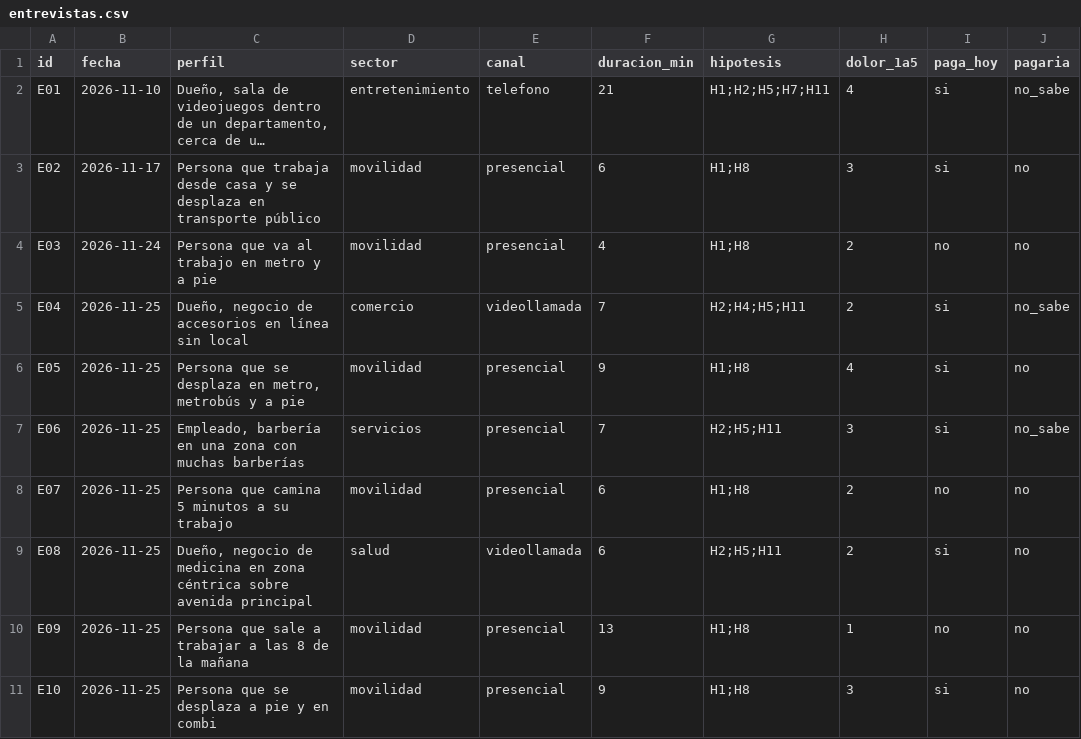
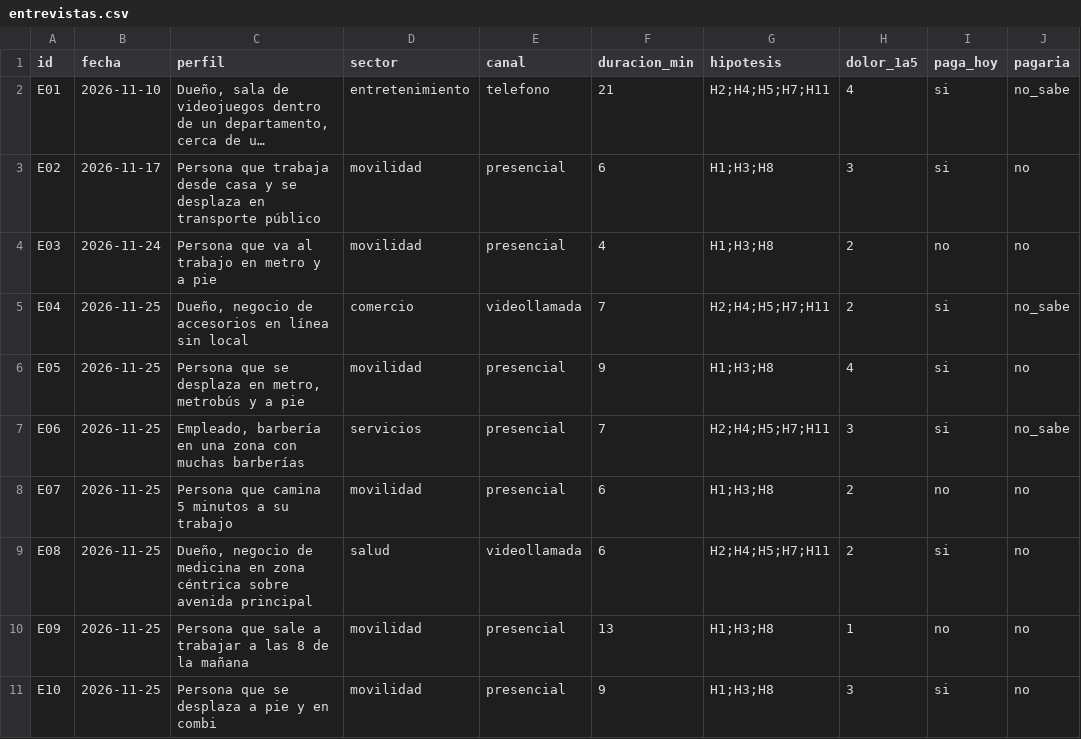
Before and after one commit to habh2/pcic-ia-ruta-segura, a CSV file: 01_negocio/entrevistas.csv, drawn as a sheet; only a part is shown; long unchanged cells end in …; the diff names each change by its address in the sheet, - before the commit and + after, or states it on an @@ line.

```diff
--- a/01_negocio/entrevistas.csv
+++ b/01_negocio/entrevistas.csv
-G2 (hipotesis): H1;H2;H5;H7;H11
+G2 (hipotesis): H2;H4;H5;H7;H11
-G3:G4 (hipotesis): H1;H8
+G3:G4 (hipotesis): H1;H3;H8
-G5 (hipotesis): H2;H4;H5;H11
+G5 (hipotesis): H2;H4;H5;H7;H11
-G6 (hipotesis): H1;H8
+G6 (hipotesis): H1;H3;H8
-G7 (hipotesis): H2;H5;H11
+G7 (hipotesis): H2;H4;H5;H7;H11
-G8 (hipotesis): H1;H8
+G8 (hipotesis): H1;H3;H8
-G9 (hipotesis): H2;H5;H11
+G9 (hipotesis): H2;H4;H5;H7;H11
-G10:G11 (hipotesis): H1;H8
+G10:G11 (hipotesis): H1;H3;H8
```
Also changed, not shown: 01_negocio/hipotesis.csv, 8 other files.
